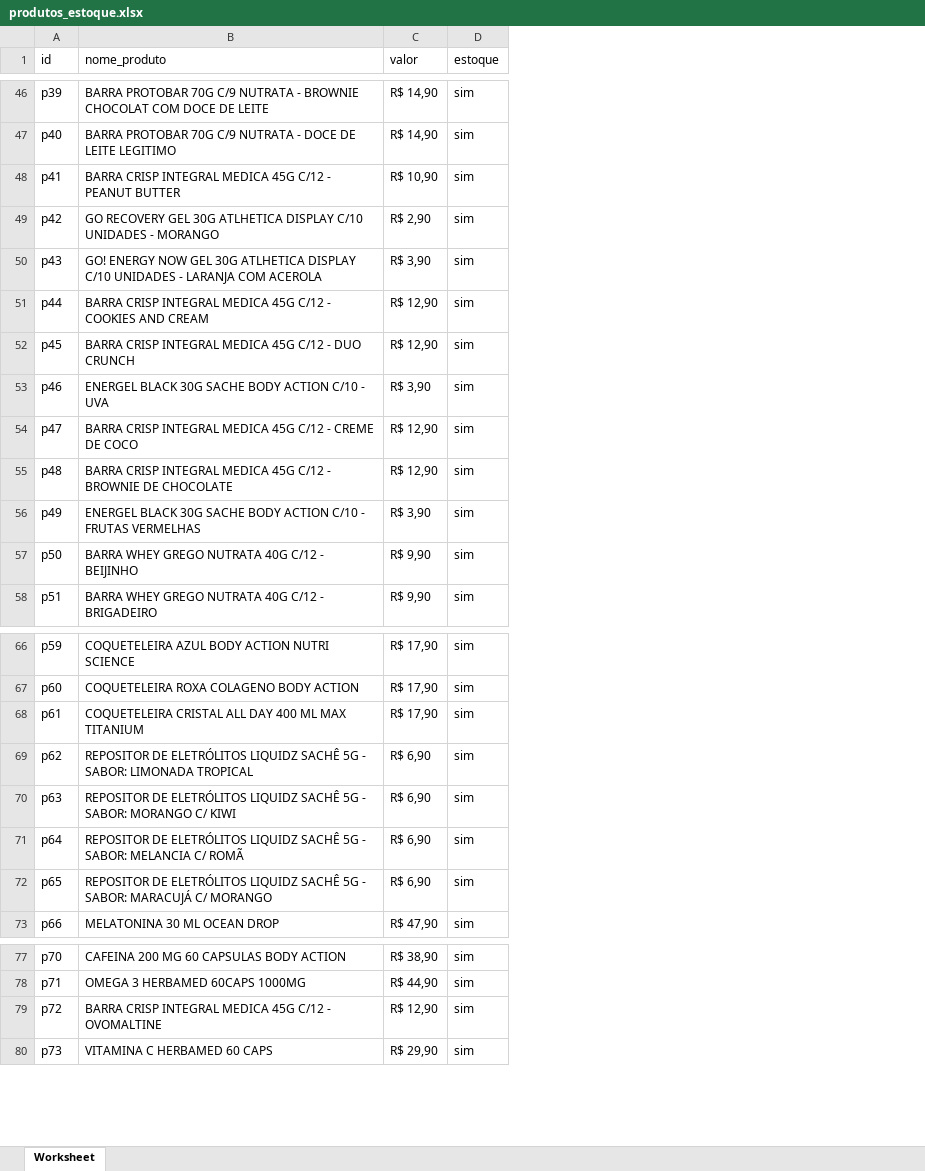
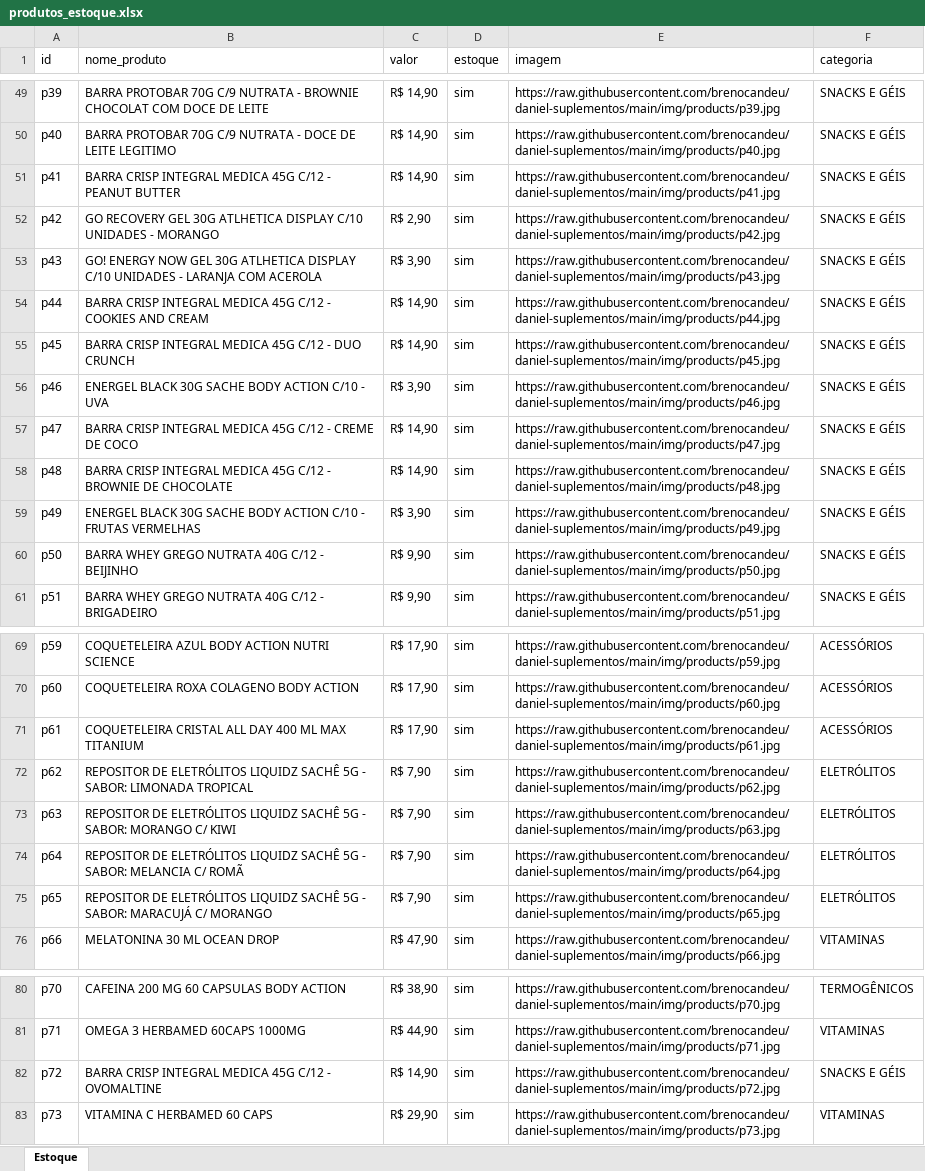
Before and after one commit to brenocandeu/daniel-suplementos, an Excel workbook: produtos_estoque.xlsx, sheet Estoque, drawn as a sheet; only a part is shown, gaps mark what is left out; values as stored, in another font and other column widths than the file's, no borders; addresses are those after the commit; the diff covers the shown part only; the diff names each change by its address in the sheet, - before the commit and + after, or states it on an @@ line.

Commit message:
Implementação do sistema dinâmico de cupons de desconto com campo de validação no carrinho e cálculo automático repassado para o envio do pedido via WhatsApp, além do aprimoramento da leitura do CSV de estoque para suportar o carregamento dinâmico completo de produtos (incluindo nome, categoria, preço e imagem) diretamente da planilha, garantindo também a ordenação correta dos itens na loja.

```diff
--- a/produtos_estoque.xlsx (sheet Estoque)
+++ b/produtos_estoque.xlsx (sheet Estoque)
-sheet tab: Worksheet
+sheet tab: Estoque
+column E (imagem), rows 49-61: https://raw.githubusercontent.com/brenocandeu/daniel-suplementos/main/img/products/p39.jpg | https://raw.githubusercontent.com/brenocandeu/daniel-suplementos/main/img/products/p40.jpg | https://raw.githubusercontent.com/brenocandeu/daniel-suplementos/main/img/products/p41.jpg | https://raw.githubusercontent.com/brenocandeu/daniel-suplementos/main/img/products/p42.jpg | https://raw.githubusercontent.com/brenocandeu/daniel-suplementos/main/img/products/p43.jpg | https://raw.githubusercontent.com/brenocandeu/daniel-suplementos/main/img/products/p44.jpg | https://raw.githubusercontent.com/brenocandeu/daniel-suplementos/main/img/products/p45.jpg | https://raw.githubusercontent.com/brenocandeu/daniel-suplementos/main/img/products/p46.jpg | https://raw.githubusercontent.com/brenocandeu/daniel-suplementos/main/img/products/p47.jpg | https://raw.githubusercontent.com/brenocandeu/daniel-suplementos/main/img/products/p48.jpg | https://raw.githubusercontent.com/brenocandeu/daniel-suplementos/main/img/products/p49.jpg | https://raw.githubusercontent.com/brenocandeu/daniel-suplementos/main/img/products/p50.jpg | https://raw.githubusercontent.com/brenocandeu/daniel-suplementos/main/img/products/p51.jpg; rows 69-76: https://raw.githubusercontent.com/brenocandeu/daniel-suplementos/main/img/products/p59.jpg | https://raw.githubusercontent.com/brenocandeu/daniel-suplementos/main/img/products/p60.jpg | https://raw.githubusercontent.com/brenocandeu/daniel-suplementos/main/img/products/p61.jpg | https://raw.githubusercontent.com/brenocandeu/daniel-suplementos/main/img/products/p62.jpg | https://raw.githubusercontent.com/brenocandeu/daniel-suplementos/main/img/products/p63.jpg | https://raw.githubusercontent.com/brenocandeu/daniel-suplementos/main/img/products/p64.jpg | https://raw.githubusercontent.com/brenocandeu/daniel-suplementos/main/img/products/p65.jpg | https://raw.githubusercontent.com/brenocandeu/daniel-suplementos/main/img/products/p66.jpg; rows 80-83: https://raw.githubusercontent.com/brenocandeu/daniel-suplementos/main/img/products/p70.jpg | https://raw.githubusercontent.com/brenocandeu/daniel-suplementos/main/img/products/p71.jpg | https://raw.githubusercontent.com/brenocandeu/daniel-suplementos/main/img/products/p72.jpg | https://raw.githubusercontent.com/brenocandeu/daniel-suplementos/main/img/products/p73.jpg
+column F (categoria), rows 49-61: all SNACKS E GÉIS; rows 69-76: ACESSÓRIOS | ACESSÓRIOS | ACESSÓRIOS | ELETRÓLITOS | ELETRÓLITOS | ELETRÓLITOS | ELETRÓLITOS | VITAMINAS; rows 80-83: TERMOGÊNICOS | VITAMINAS | SNACKS E GÉIS | VITAMINAS
-C51 (valor): R$ 10,90
+C51 (valor): R$ 14,90
-C54:C55 (valor): R$ 12,90
+C54:C55 (valor): R$ 14,90
-C57:C58 (valor): R$ 12,90
+C57:C58 (valor): R$ 14,90
-C72:C75 (valor): R$ 6,90
+C72:C75 (valor): R$ 7,90
-C82 (valor): R$ 12,90
+C82 (valor): R$ 14,90
```
Also changed, not shown: 14 added rows and 1 edited cell elsewhere in this sheet, 3 other files.
